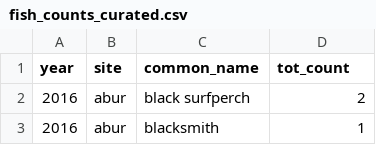
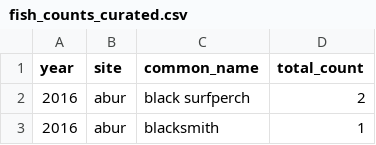
Before and after one commit to jules32/r-for-excel-users, a CSV file: curation/fish_counts_curated.csv, drawn as a sheet; only a part is shown.

Commit message:
spell-out fish_counts variable as `total_count`

```diff
--- a/curation/fish_counts_curated.csv
+++ b/curation/fish_counts_curated.csv
@@ -1,2 +1,2 @@
-year,site,common_name,tot_count
+year,site,common_name,total_count
 2016,abur,black surfperch,2
```
Also changed, not shown: 2 other files.
